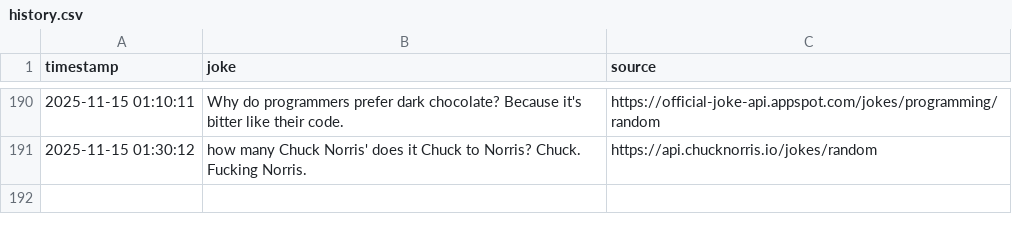
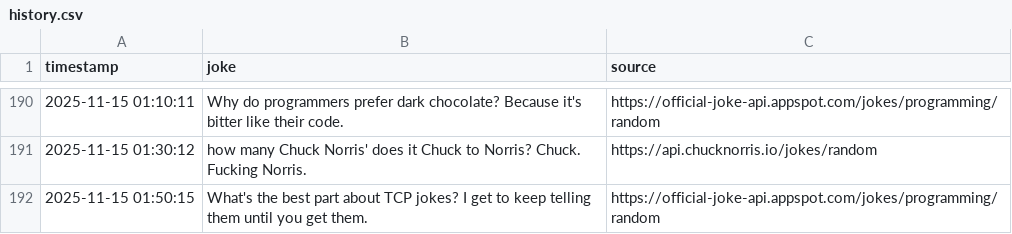
Before and after one commit to zik-uralov/daily-jokes, a CSV file: history.csv, drawn as a sheet; only a part is shown, gaps mark what is left out; the diff names each change by its address in the sheet, - before the commit and + after, or states it on an @@ line.

Commit message:
New joke fetched at 2025-11-15 01:50:15
What's the best part about TCP jokes? I get to keep telling them until you get them.

Source: https://official-joke-api.appspot.com/jokes/programming/random

```diff
--- a/history.csv
+++ b/history.csv
+row 192: 2025-11-15 01:50:15 | What's the best part about TCP jokes? I get to keep telling them until you get them. | https://official-joke-api.appspot.com/jokes/programming/random
```
Also changed, not shown: 2 other files.
